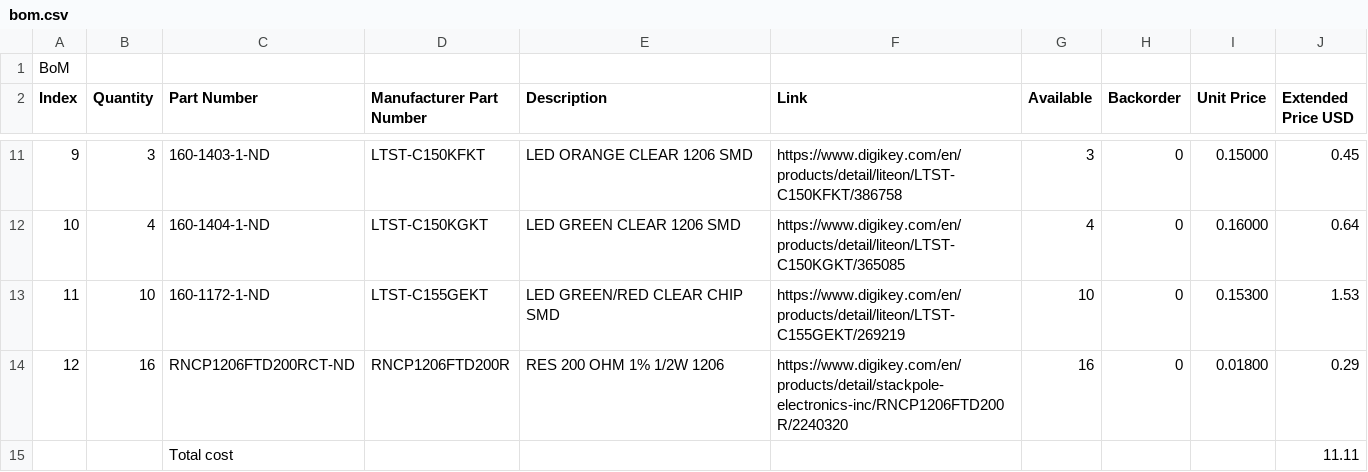
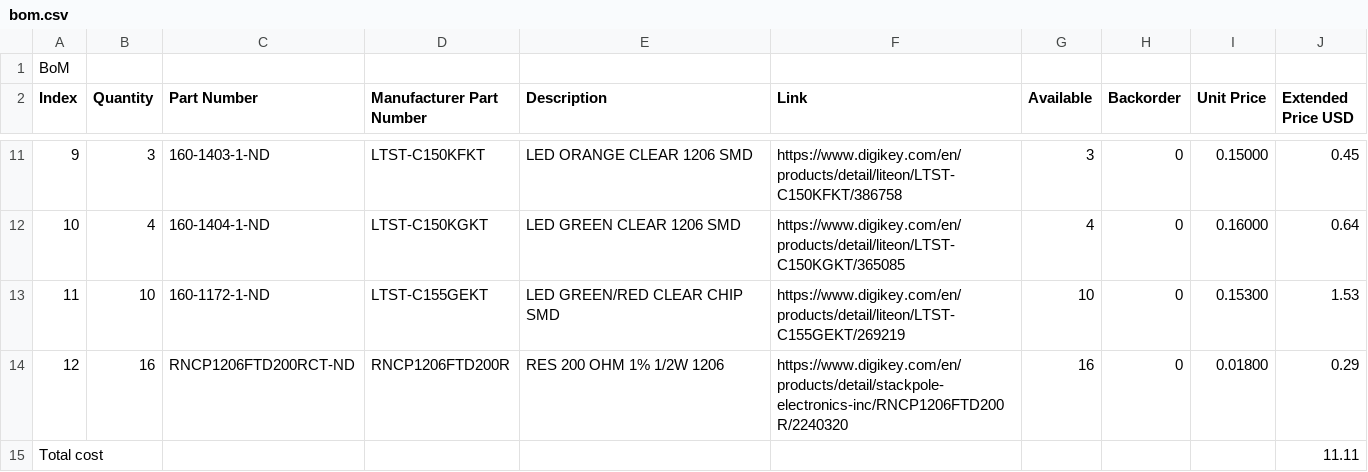
Before and after one commit to juhapark21/hamcard, a CSV file: bom.csv, drawn as a sheet; only a part is shown, gaps mark what is left out; removed rows and columns are numbered as before the commit, all else as after; the diff names each change by its address in the sheet, - before the commit and + after, or states it on an @@ line.

Commit message:
Update bom

```diff
--- a/bom.csv
+++ b/bom.csv
-row 15:  |  | Total cost |  |  |  |  |  |  | 11.11
+row 15: Total cost |  |  |  |  |  |  |  |  | 11.11
```
